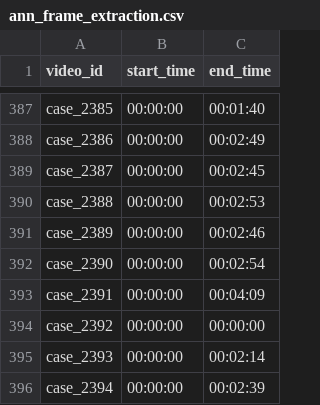
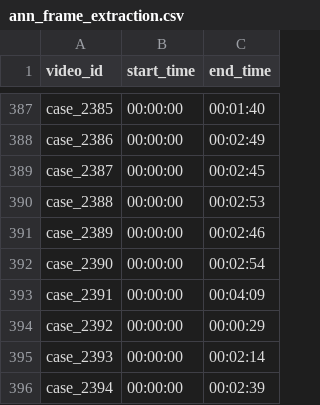
Before and after one commit to SsharvienKumar/SurgSimBridge, a CSV file: ann/ann_frame_extraction.csv, drawn as a sheet; only a part is shown, gaps mark what is left out.

```diff
--- a/ann/ann_frame_extraction.csv
+++ b/ann/ann_frame_extraction.csv
@@ -393,3 +393,3 @@ case_2390,00:00:00,00:02:54
 case_2391,00:00:00,00:04:09
-case_2392,00:00:00,00:00:00
+case_2392,00:00:00,00:00:29
 case_2393,00:00:00,00:02:14
```
Also changed, not shown: 47 other files.
